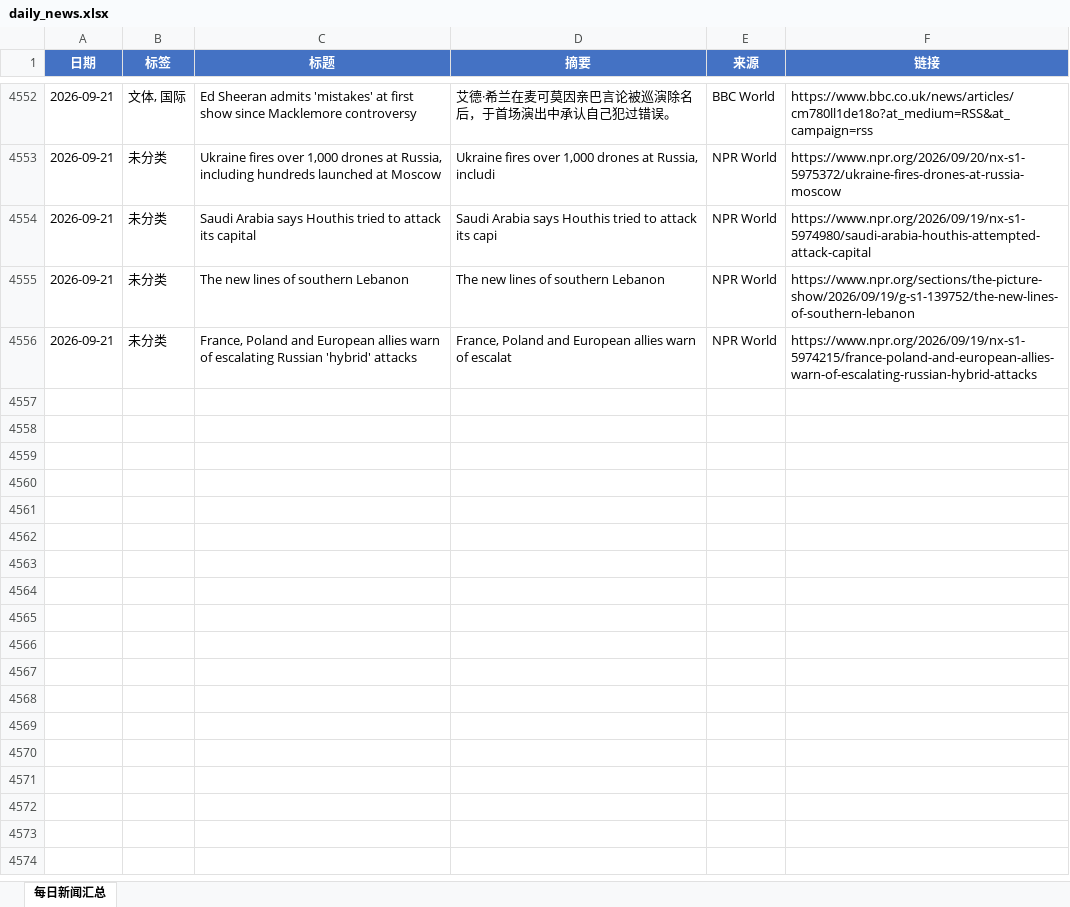
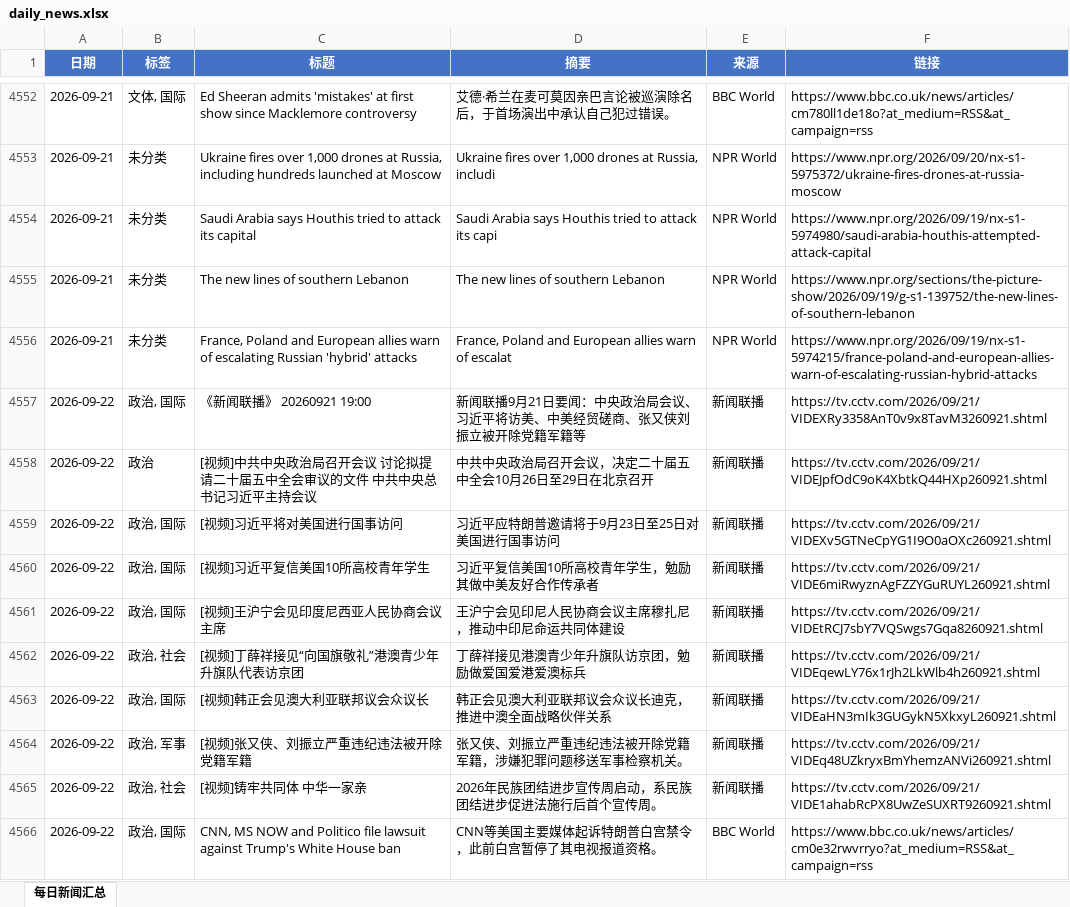
Before and after one commit to iorangejuice12138-lgtm/daily-news, an Excel workbook: data/daily_news.xlsx, sheet 每日新闻汇总, drawn as a sheet; only a part is shown, gaps mark what is left out; values as stored, in another font and other column widths than the file's, no borders; the diff covers the shown part only; the diff names each change by its address in the sheet, - before the commit and + after, or states it on an @@ line.

```diff
--- a/data/daily_news.xlsx (sheet 每日新闻汇总)
+++ b/data/daily_news.xlsx (sheet 每日新闻汇总)
+row 4557: 2026-09-22 | 政治, 国际 | 《新闻联播》 20260921 19:00 | 新闻联播9月21日要闻：中央政治局会议、习近平将访美、中美经贸磋商、张又侠刘振立被开除党籍军籍等 | 新闻联播 | https://tv.cctv.com/2026/09/21/VIDEXRy3358AnT0v9x8TavM3260921.shtml
+row 4558: 2026-09-22 | 政治 | [视频]中共中央政治局召开会议 讨论拟提请二十届五中全会审议的文件 中共中央总书记习近平主持会议 | 中共中央政治局召开会议，决定二十届五中全会10月26日至29日在北京召开 | 新闻联播 | https://tv.cctv.com/2026/09/21/VIDEJpfOdC9oK4XbtkQ44HXp260921.shtml
+row 4559: 2026-09-22 | 政治, 国际 | [视频]习近平将对美国进行国事访问 | 习近平应特朗普邀请将于9月23日至25日对美国进行国事访问 | 新闻联播 | https://tv.cctv.com/2026/09/21/VIDEXv5GTNeCpYG1I9O0aOXc260921.shtml
+row 4560: 2026-09-22 | 政治, 国际 | [视频]习近平复信美国10所高校青年学生 | 习近平复信美国10所高校青年学生，勉励其做中美友好合作传承者 | 新闻联播 | https://tv.cctv.com/2026/09/21/VIDE6miRwyznAgFZZYGuRUYL260921.shtml
+row 4561: 2026-09-22 | 政治, 国际 | [视频]王沪宁会见印度尼西亚人民协商会议主席 | 王沪宁会见印尼人民协商会议主席穆扎尼，推动中印尼命运共同体建设 | 新闻联播 | https://tv.cctv.com/2026/09/21/VIDEtRCJ7sbY7VQSwgs7Gqa8260921.shtml
+row 4562: 2026-09-22 | 政治, 社会 | [视频]丁薛祥接见“向国旗敬礼”港澳青少年升旗队代表访京团 | 丁薛祥接见港澳青少年升旗队访京团，勉励做爱国爱港爱澳标兵 | 新闻联播 | https://tv.cctv.com/2026/09/21/VIDEqewLY76x1rJh2LkWlb4h260921.shtml
+row 4563: 2026-09-22 | 政治, 国际 | [视频]韩正会见澳大利亚联邦议会众议长 | 韩正会见澳大利亚联邦议会众议长迪克，推进中澳全面战略伙伴关系 | 新闻联播 | https://tv.cctv.com/2026/09/21/VIDEaHN3mIk3GUGykN5XkxyL260921.shtml
+row 4564: 2026-09-22 | 政治, 军事 | [视频]张又侠、刘振立严重违纪违法被开除党籍军籍 | 张又侠、刘振立严重违纪违法被开除党籍军籍，涉嫌犯罪问题移送军事检察机关。 | 新闻联播 | https://tv.cctv.com/2026/09/21/VIDEq48UZkryxBmYhemzANVi260921.shtml
+row 4565: 2026-09-22 | 政治, 社会 | [视频]铸牢共同体 中华一家亲 | 2026年民族团结进步宣传周启动，系民族团结进步促进法施行后首个宣传周。 | 新闻联播 | https://tv.cctv.com/2026/09/21/VIDE1ahabRcPX8UwZeSUXRT9260921.shtml
+row 4566: 2026-09-22 | 政治, 国际 | CNN, MS NOW and Politico file lawsuit against Trump's White House ban | CNN等美国主要媒体起诉特朗普白宫禁令，此前白宫暂停了其电视报道资格。 | BBC World | https://www.bbc.co.uk/news/articles/cm0e32rwvrryo?at_medium=RSS&at_campaign=rss
```
Also changed, not shown: 19 added rows elsewhere in this sheet, 1 other file.
